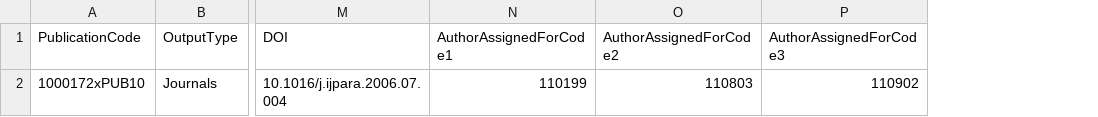
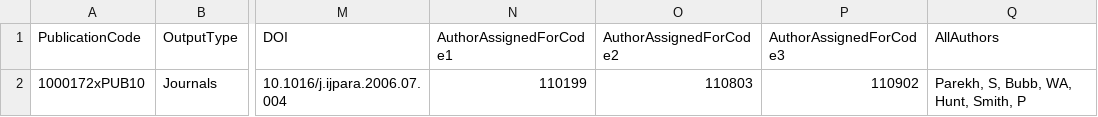
Before and after one commit to researchgraph/Crosswalks, a CSV file: sydney.edu.au/py/samplePublication.csv, drawn as a sheet; only a part is shown, gaps mark what is left out; the diff names each change by its address in the sheet, - before the commit and + after, or states it on an @@ line.

Commit message:
added author list

```diff
--- a/sydney.edu.au/py/samplePublication.csv
+++ b/sydney.edu.au/py/samplePublication.csv
+column Q (AllAuthors), row 2: Parekh, S, Bubb, WA, Hunt, Smith, P
```
Also changed, not shown: 1 other file.
